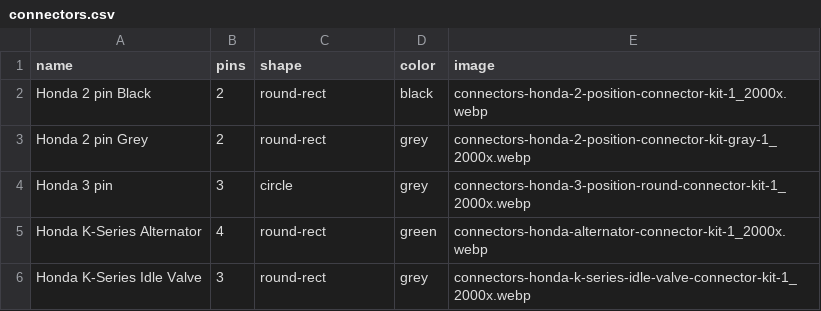
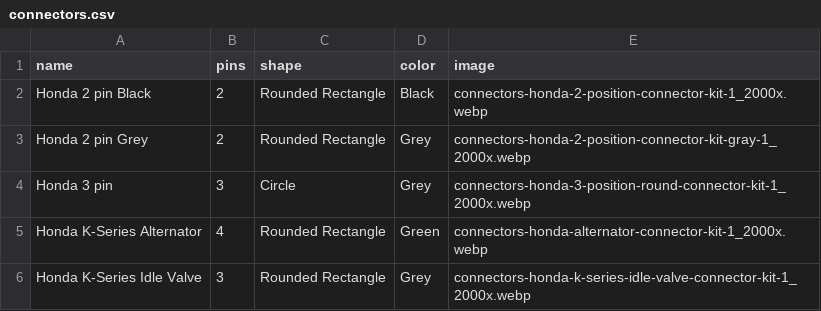
Before and after one commit to codeThatThinks/conn.databk.xyz, a CSV file: _data/connectors.csv, drawn as a sheet.

```diff
--- a/_data/connectors.csv
+++ b/_data/connectors.csv
@@ -1,6 +1,6 @@
 name,pins,shape,color,image
-Honda 2 pin Black,2,round-rect,black,connectors-honda-2-position-connector-kit-1_2000x.webp
-Honda 2 pin Grey,2,round-rect,grey,connectors-honda-2-position-connector-kit-gray-1_2000x.webp
-Honda 3 pin,3,circle,grey,connectors-honda-3-position-round-connector-kit-1_2000x.webp
-Honda K-Series Alternator,4,round-rect,green,connectors-honda-alternator-connector-kit-1_2000x.webp
-Honda K-Series Idle Valve,3,round-rect,grey,connectors-honda-k-series-idle-valve-connector-kit-1_2000x.webp
+Honda 2 pin Black,2,Rounded Rectangle,Black,connectors-honda-2-position-connector-kit-1_2000x.webp
+Honda 2 pin Grey,2,Rounded Rectangle,Grey,connectors-honda-2-position-connector-kit-gray-1_2000x.webp
+Honda 3 pin,3,Circle,Grey,connectors-honda-3-position-round-connector-kit-1_2000x.webp
+Honda K-Series Alternator,4,Rounded Rectangle,Green,connectors-honda-alternator-connector-kit-1_2000x.webp
+Honda K-Series Idle Valve,3,Rounded Rectangle,Grey,connectors-honda-k-series-idle-valve-connector-kit-1_2000x.webp
```
Also changed, not shown: 8 other files.
